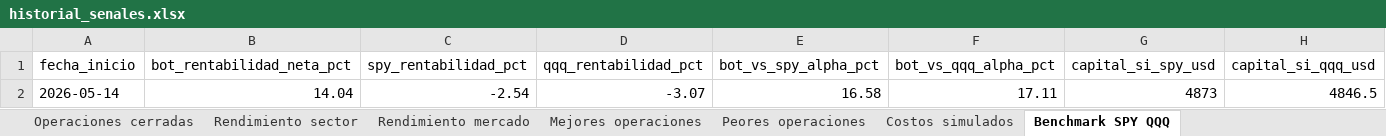
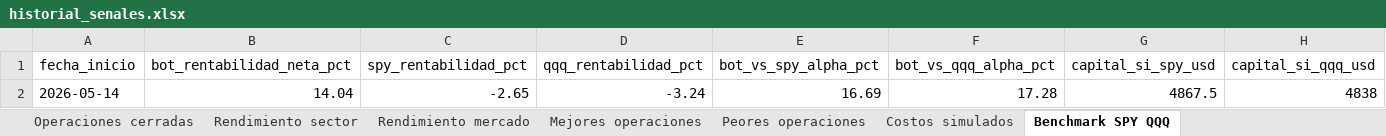
Before and after one commit to davascoj/BOT-ARQv2, an Excel workbook: historial_senales.xlsx, sheet Benchmark SPY QQQ, drawn as a sheet; values as stored, in another font and other column widths than the file's, no borders; removed rows and columns are numbered as before the commit, all else as after; the diff names each change by its address in the sheet, - before the commit and + after, or states it on an @@ line.

```diff
--- a/historial_senales.xlsx (sheet Benchmark SPY QQQ)
+++ b/historial_senales.xlsx (sheet Benchmark SPY QQQ)
-row 2: 2026-05-14 | 14.04 | -2.54 | -3.07 | 16.58 | 17.11 | 4873 | 4846.5
+row 2: 2026-05-14 | 14.04 | -2.65 | -3.24 | 16.69 | 17.28 | 4867.5 | 4838
```
Also changed, not shown: sheet Operaciones abiertas, sheet Historial completo, sheet Resumen diario, sheet Costos simulados, analisis_acciones.xlsx, 2 other files.
